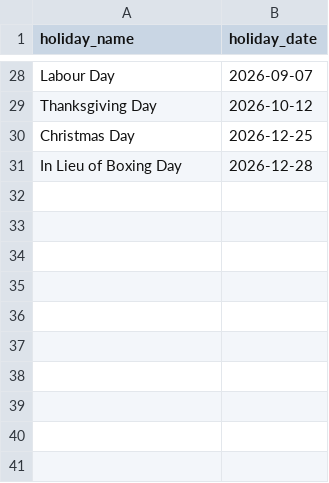
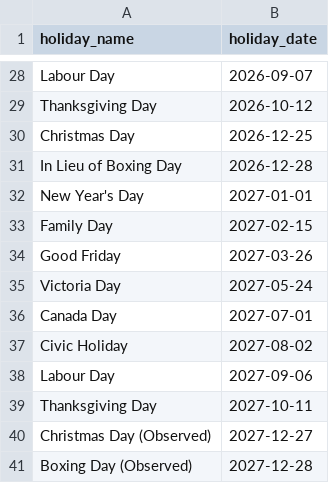
Before and after one commit to margaret-oberc/StockNewsSentimentAnalyzer, a CSV file: data/tsx_holidays.csv, drawn as a sheet; only a part is shown, gaps mark what is left out; the diff names each change by its address in the sheet, - before the commit and + after, or states it on an @@ line.

Commit message:
Pos sentiment version - best so far

```diff
--- a/data/tsx_holidays.csv
+++ b/data/tsx_holidays.csv
+row 32: New Year's Day | 2027-01-01
+row 33: Family Day | 2027-02-15
+row 34: Good Friday | 2027-03-26
+row 35: Victoria Day | 2027-05-24
+row 36: Canada Day | 2027-07-01
+row 37: Civic Holiday | 2027-08-02
+row 38: Labour Day | 2027-09-06
+row 39: Thanksgiving Day | 2027-10-11
+row 40: Christmas Day (Observed) | 2027-12-27
+row 41: Boxing Day (Observed) | 2027-12-28
```
